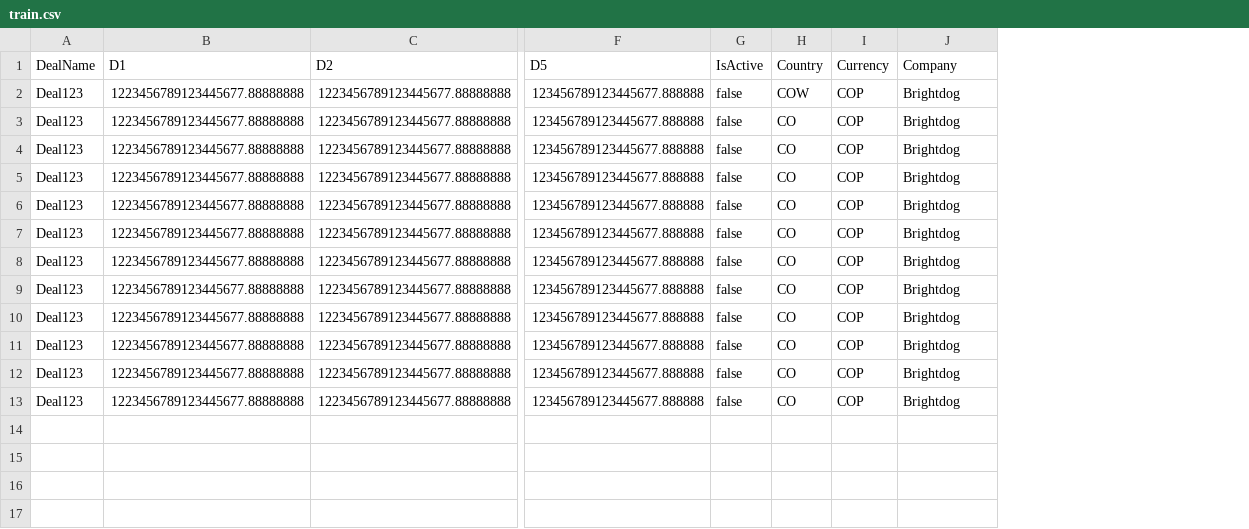
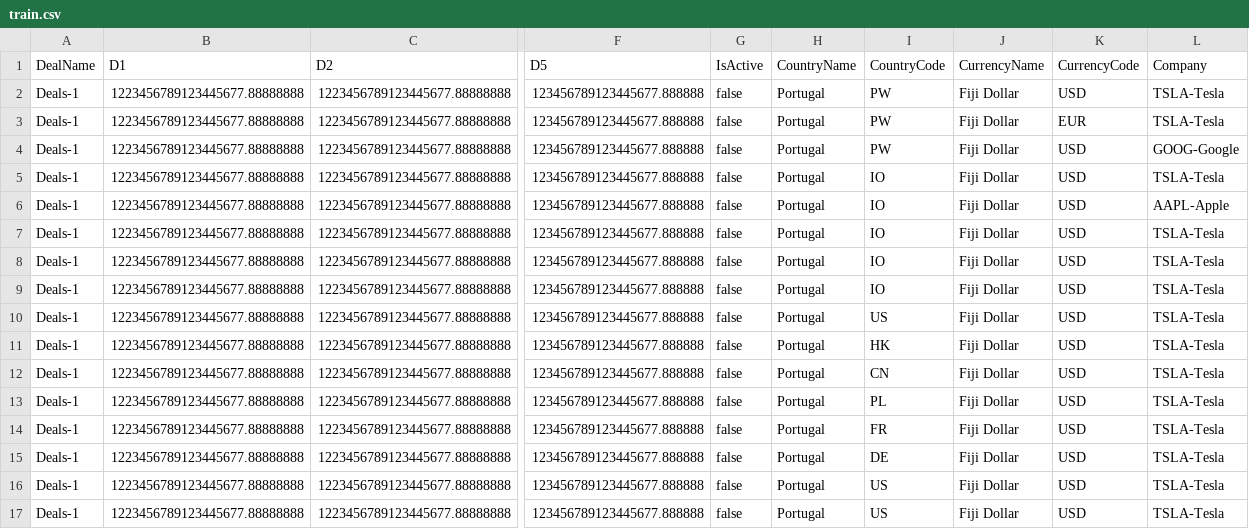
Before and after one commit to scheung38/file_processing_pipeline, a CSV file: src/train.csv, drawn as a sheet; only a part is shown, gaps mark what is left out; removed rows and columns are numbered as before the commit, all else as after; rows hold the shown columns only; the diff names each change by its address in the sheet, - before the commit and + after, or states it on an @@ line.

```diff
--- a/src/train.csv
+++ b/src/train.csv
-column H (Country), rows 2-13: COW | CO | CO | CO | CO | CO | CO | CO | CO | CO | CO | CO
-column I (Currency), rows 2-13: all COP
+column H (CountryName), rows 2-13: all Portugal
+column I (CountryCode), rows 2-13: PW | PW | PW | IO | IO | IO | IO | IO | US | HK | CN | PL
+column J (CurrencyName), rows 2-13: all Fiji Dollar
+column K (CurrencyCode), rows 2-13: USD | EUR | USD | USD | USD | USD | USD | USD | USD | USD | USD | USD
-A2:A13 (DealName): Deal123
+A2:A13 (DealName): Deals-1
-L2:L3 (Company): Brightdog
+L2:L3 (Company): TSLA-Tesla
-L4 (Company): Brightdog
+L4 (Company): GOOG-Google
-L5 (Company): Brightdog
+L5 (Company): TSLA-Tesla
-L6 (Company): Brightdog
+L6 (Company): AAPL-Apple
-L7:L13 (Company): Brightdog
+L7:L13 (Company): TSLA-Tesla
+row 14: Deals-1 | 1223456789123445677.88888888 | 1223456789123445677.88888888 | 123456789123445677.888888 | false | Portugal | FR | Fiji Dollar | USD | TSLA-Tesla
+row 15: Deals-1 | 1223456789123445677.88888888 | 1223456789123445677.88888888 | 123456789123445677.888888 | false | Portugal | DE | Fiji Dollar | USD | TSLA-Tesla
+row 16: Deals-1 | 1223456789123445677.88888888 | 1223456789123445677.88888888 | 123456789123445677.888888 | false | Portugal | US | Fiji Dollar | USD | TSLA-Tesla
+row 17: Deals-1 | 1223456789123445677.88888888 | 1223456789123445677.88888888 | 123456789123445677.888888 | false | Portugal | US | Fiji Dollar | USD | TSLA-Tesla
```
Also changed, not shown: 1 other file.
